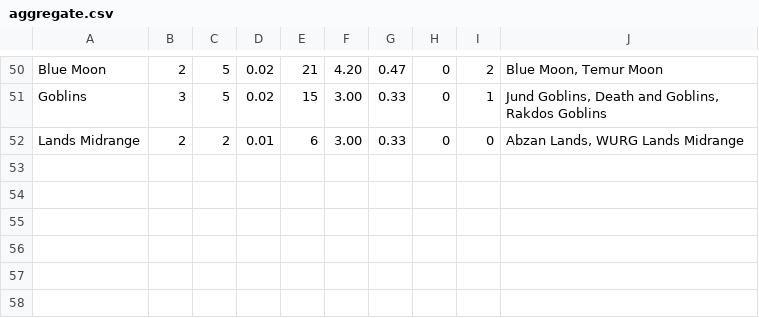
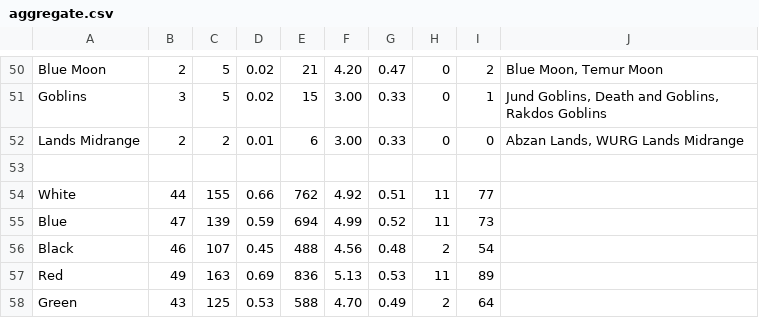
Before and after one commit to kvnchen/canlander, a CSV file: aggregate.csv, drawn as a sheet; only a part is shown, gaps mark what is left out; the diff names each change by its address in the sheet, - before the commit and + after, or states it on an @@ line.

```diff
--- a/aggregate.csv
+++ b/aggregate.csv
+row 53: (empty)
+row 54: White | 44 | 155 | 0.66 | 762 | 4.92 | 0.51 | 11 | 77
+row 55: Blue | 47 | 139 | 0.59 | 694 | 4.99 | 0.52 | 11 | 73
+row 56: Black | 46 | 107 | 0.45 | 488 | 4.56 | 0.48 | 2 | 54
+row 57: Red | 49 | 163 | 0.69 | 836 | 5.13 | 0.53 | 11 | 89
+row 58: Green | 43 | 125 | 0.53 | 588 | 4.70 | 0.49 | 2 | 64
```
Also changed, not shown: lastEvent.csv, 3 other files.
